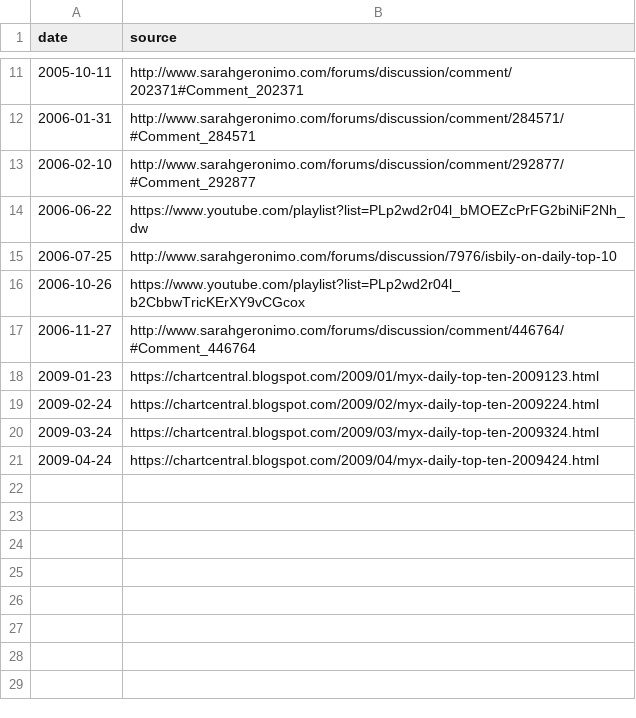
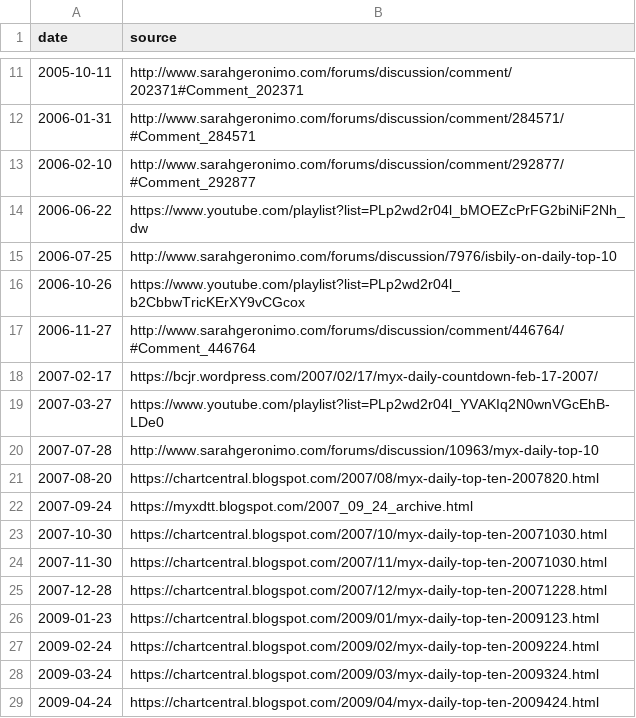
Before and after one commit to zopagaduanjr/myxarchive, a CSV file: daily_top_10/raw_data/source.csv, drawn as a sheet; only a part is shown, gaps mark what is left out; the diff names each change by its address in the sheet, - before the commit and + after, or states it on an @@ line.

Commit message:
added 2007 source

```diff
--- a/daily_top_10/raw_data/source.csv
+++ b/daily_top_10/raw_data/source.csv
+row 18: 2007-02-17 | https://bcjr.wordpress.com/2007/02/17/myx-daily-countdown-feb-17-2007/
+row 19: 2007-03-27 | https://www.youtube.com/playlist?list=PLp2wd2r04l_YVAKIq2N0wnVGcEhB-LDe0
+row 20: 2007-07-28 | http://www.sarahgeronimo.com/forums/discussion/10963/myx-daily-top-10
+row 21: 2007-08-20 | https://chartcentral.blogspot.com/2007/08/myx-daily-top-ten-2007820.html
+row 22: 2007-09-24 | https://myxdtt.blogspot.com/2007_09_24_archive.html
+row 23: 2007-10-30 | https://chartcentral.blogspot.com/2007/10/myx-daily-top-ten-20071030.html
+row 24: 2007-11-30 | https://chartcentral.blogspot.com/2007/11/myx-daily-top-ten-20071030.html
+row 25: 2007-12-28 | https://chartcentral.blogspot.com/2007/12/myx-daily-top-ten-20071228.html
```
Also changed, not shown: 1 other file.
